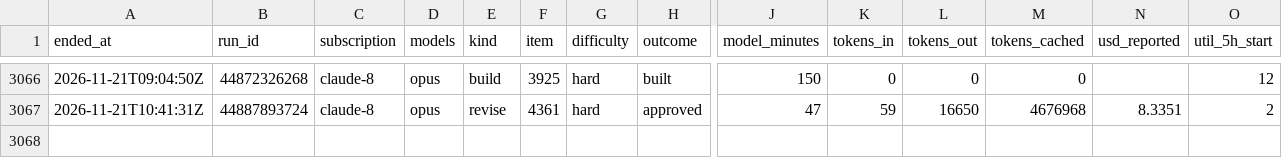
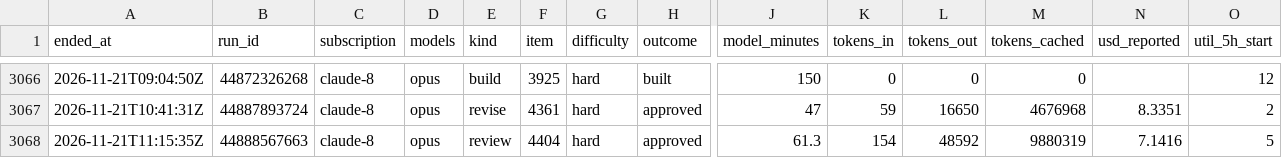
Before and after one commit to Jlore-Studios/JackiOh, a CSV file: usage/runs-2026-11.csv, drawn as a sheet; only a part is shown, gaps mark what is left out; rows hold the shown columns only; the diff names each change by its address in the sheet, - before the commit and + after, or states it on an @@ line.

```diff
--- a/usage/runs-2026-11.csv
+++ b/usage/runs-2026-11.csv
+row 3068: 2026-11-21T11:15:35Z | 44888567663 | claude-8 | opus | review | 4404 | hard | approved | 61.3 | 154 | 48592 | 9880319 | 7.1416 | 5
```
Also changed, not shown: usage/pools-2026-11.csv, usage/sessions-2026-11.csv, 3 other files.
